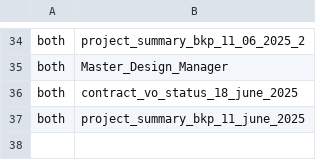
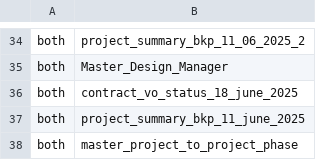
Before and after one commit to Husseinelghoul/database_revamp, a CSV file: config/schema_changes/table_drops.csv, drawn as a sheet; only a part is shown, gaps mark what is left out; the diff names each change by its address in the sheet, - before the commit and + after, or states it on an @@ line.

Commit message:
dropping extrta tables used only on development

```diff
--- a/config/schema_changes/table_drops.csv
+++ b/config/schema_changes/table_drops.csv
+row 38: both | master_project_to_project_phase
```
